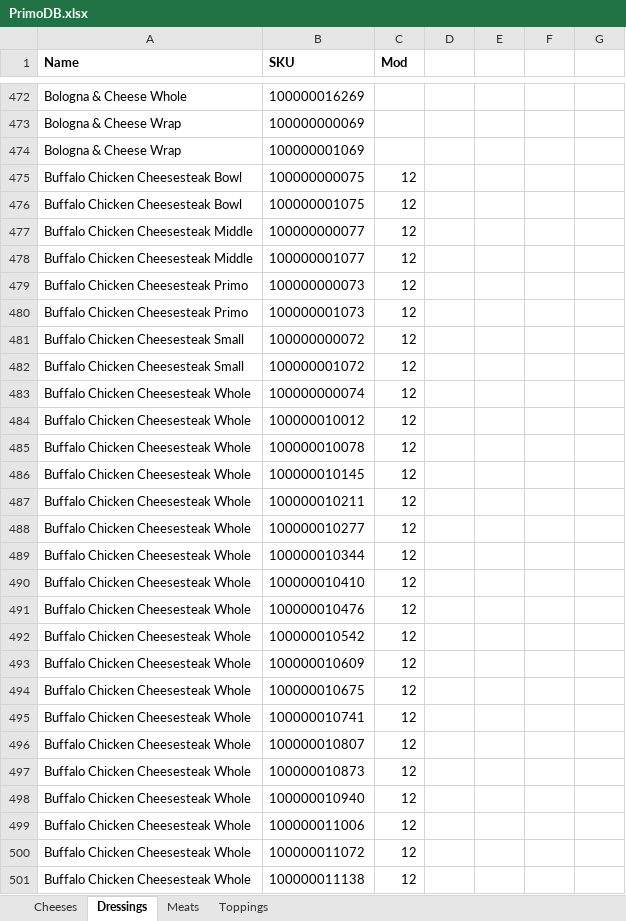
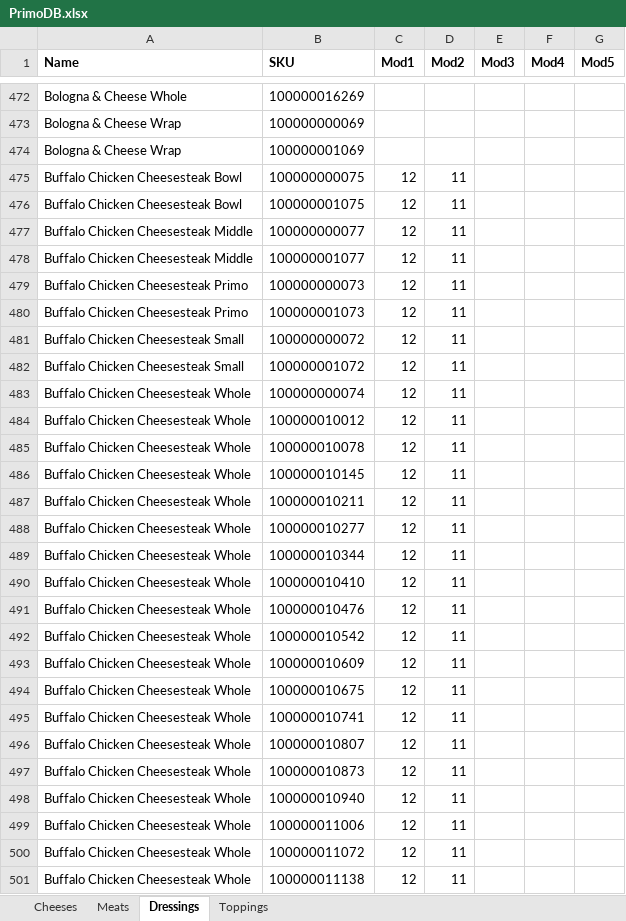
Before and after one commit to BLibs/Primo_Modifier_Patch, an Excel workbook: data_files/PrimoDB.xlsx, sheet Dressings, drawn as a sheet; only a part is shown, gaps mark what is left out; values as stored, in another font and other column widths than the file's, no borders; the diff covers the shown part only; the diff names each change by its address in the sheet, - before the commit and + after, or states it on an @@ line.

```diff
--- a/data_files/PrimoDB.xlsx (sheet Dressings)
+++ b/data_files/PrimoDB.xlsx (sheet Dressings)
@@ sheet tab order changed: Cheeses | Meats | Dressings | Toppings @@
-C1: Mod
+C1: Mod1
-D1: (empty)
+D1: Mod2
-E1: (empty)
+E1: Mod3
-F1: (empty)
+F1: Mod4
-G1: (empty)
+G1: Mod5
-D475:D501 (Mod2): (empty)
+D475:D501 (Mod2): 11
```
Also changed, not shown: 52 added rows, 104 removed rows and 129 edited cells elsewhere in this sheet, sheet Meats, sheet Toppings, sheet Cheeses.
